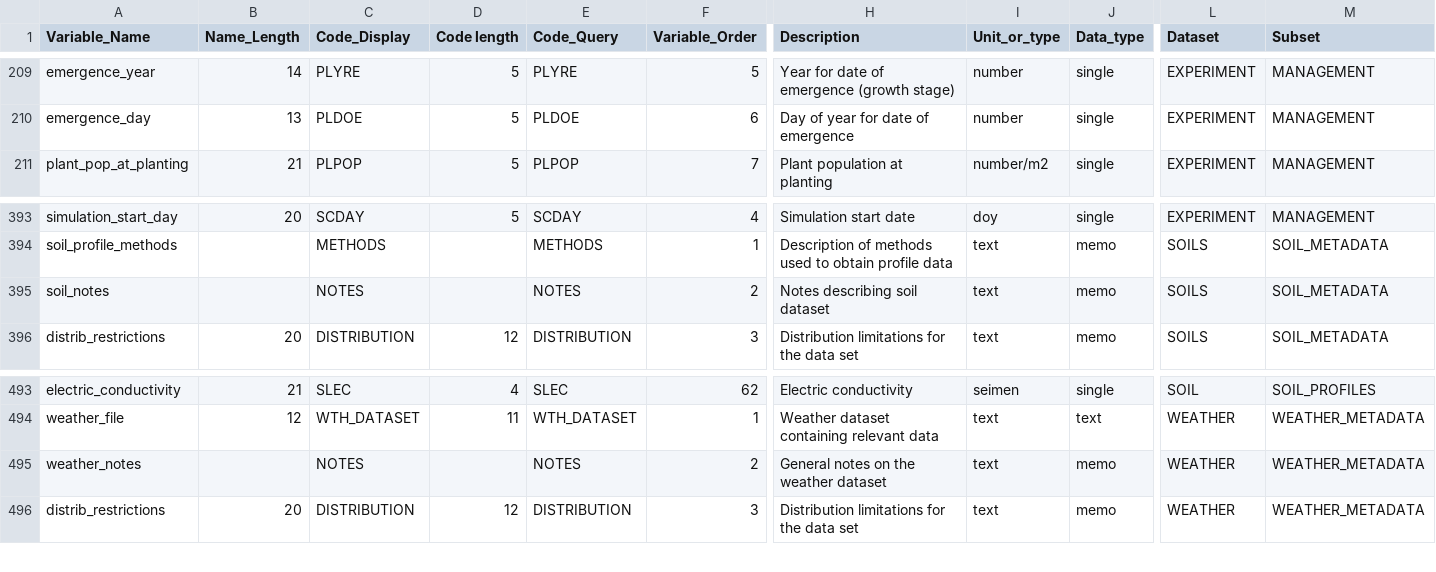
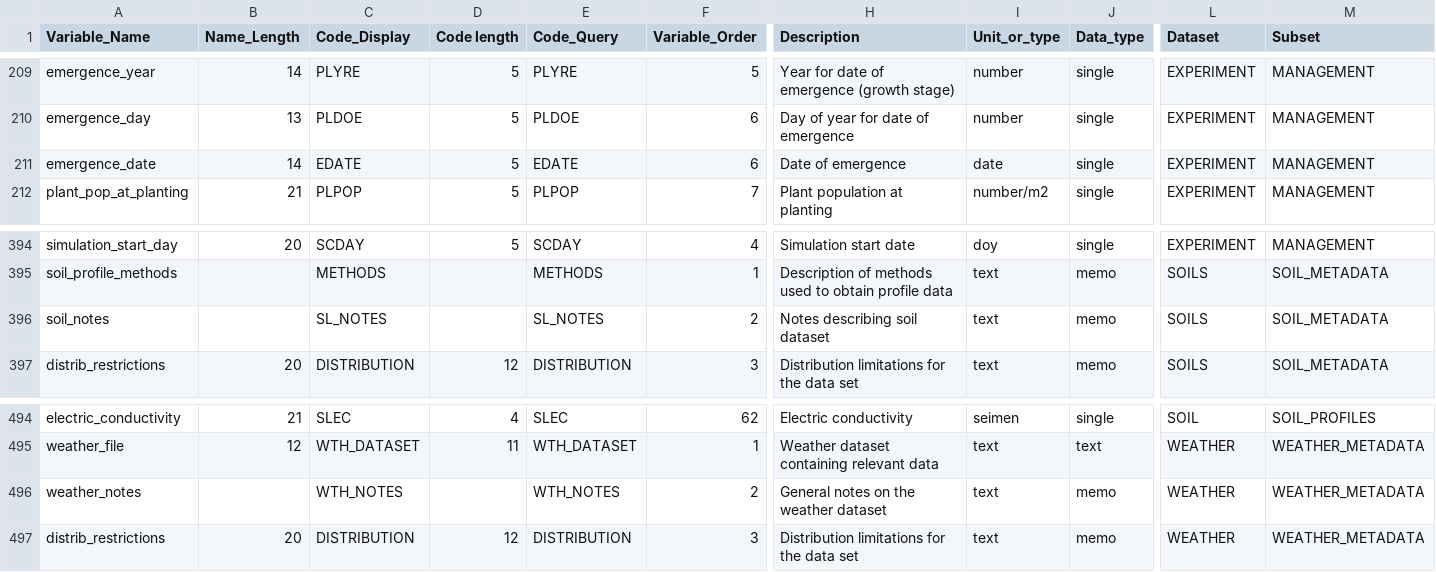
Before and after one commit to agmip/ace-lookup, a CSV file: src/main/resources/pathfinder.csv, drawn as a sheet; only a part is shown, gaps mark what is left out; addresses are those after the commit; rows hold the shown columns only; the diff names each change by its address in the sheet, - before the commit and + after, or states it on an @@ line.

Commit message:
Updated version for release, logging and CSV fixes
* New version for release
* Added logging for conflicts on variables
* Updated Pathfinder CSV (for variable lookup)

```diff
--- a/src/main/resources/pathfinder.csv
+++ b/src/main/resources/pathfinder.csv
+row 211: emergence_date | 14 | EDATE | 5 | EDATE | 6 | Date of emergence | date | single | EXPERIMENT | MANAGEMENT
-C396 (Code_Display): NOTES
+C396 (Code_Display): SL_NOTES
-E396 (Code_Query): NOTES
+E396 (Code_Query): SL_NOTES
-C496 (Code_Display): NOTES
+C496 (Code_Display): WTH_NOTES
-E496 (Code_Query): NOTES
+E496 (Code_Query): WTH_NOTES
```
Also changed, not shown: 2 other files.
